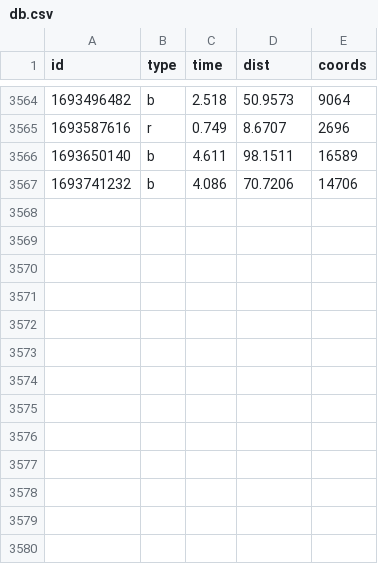
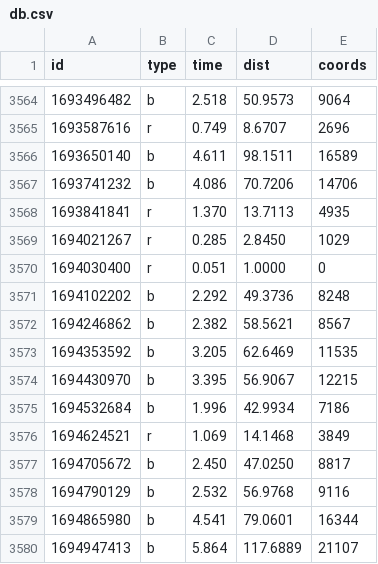
Before and after one commit to ktye/ktye.github.io, a CSV file: db/db.csv, drawn as a sheet; only a part is shown, gaps mark what is left out; the diff names each change by its address in the sheet, - before the commit and + after, or states it on an @@ line.

Commit message:
up

```diff
--- a/db/db.csv
+++ b/db/db.csv
+row 3568: 1693841841 | r | 1.370 | 13.7113 | 4935
+row 3569: 1694021267 | r | 0.285 | 2.8450 | 1029
+row 3570: 1694030400 | r | 0.051 | 1.0000 | 0
+row 3571: 1694102202 | b | 2.292 | 49.3736 | 8248
+row 3572: 1694246862 | b | 2.382 | 58.5621 | 8567
+row 3573: 1694353592 | b | 3.205 | 62.6469 | 11535
+row 3574: 1694430970 | b | 3.395 | 56.9067 | 12215
+row 3575: 1694532684 | b | 1.996 | 42.9934 | 7186
+row 3576: 1694624521 | r | 1.069 | 14.1468 | 3849
+row 3577: 1694705672 | b | 2.450 | 47.0250 | 8817
+row 3578: 1694790129 | b | 2.532 | 56.9768 | 9116
+row 3579: 1694865980 | b | 4.541 | 79.0601 | 16344
+row 3580: 1694947413 | b | 5.864 | 117.6889 | 21107
```
